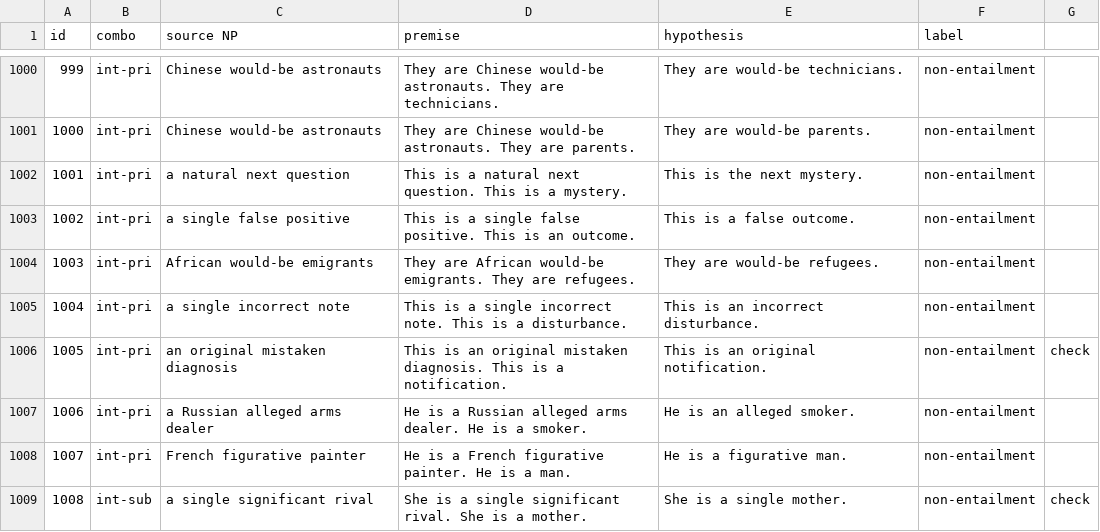
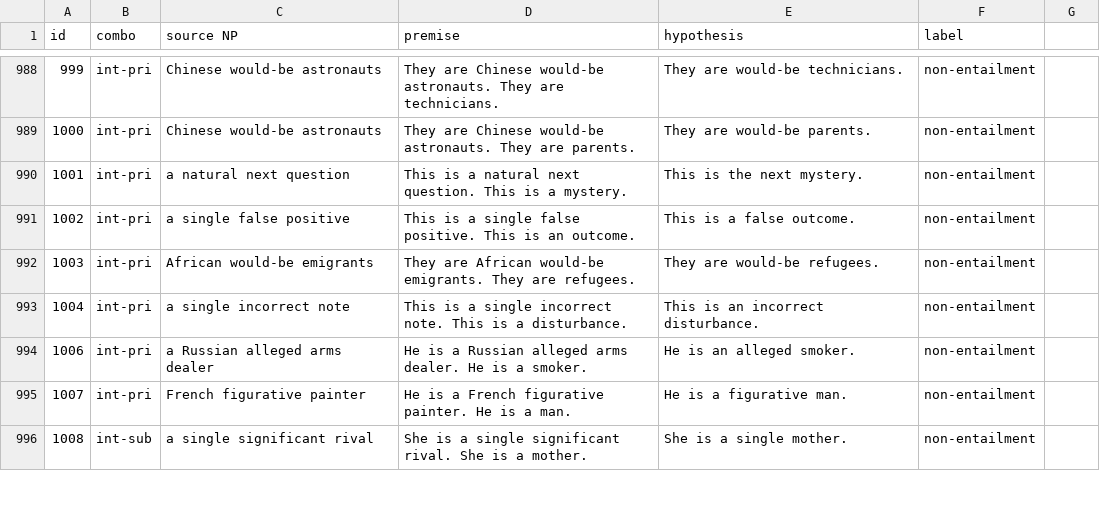
Before and after one commit to veronica320/Recursive-NPs, a CSV file: data/RNPC/tasks/MPTE.csv, drawn as a sheet; only a part is shown, gaps mark what is left out; the diff covers the shown part only.

Commit message:
MPTE revision

```diff
--- a/data/RNPC/tasks/MPTE.csv
+++ b/data/RNPC/tasks/MPTE.csv
@@ -1006 +993,0 @@ id,combo,source NP,premise,hypothesis,label,
-1005,int-pri,an original mistaken diagnosis,This is an original mistaken diagnosis. This is a notification.,This is an original notification.,non-entailment,check
@@ -1009 +996 @@ id,combo,source NP,premise,hypothesis,label,
-1008,int-sub,a single significant rival,She is a single significant rival. She is a mother.,She is a single mother.,non-entailment,check
+1008,int-sub,a single significant rival,She is a single significant rival. She is a mother.,She is a single mother.,non-entailment
```
Also changed, not shown: 4 added rows, 19 removed rows and 24 edited cells elsewhere in this file, 1 other file.
